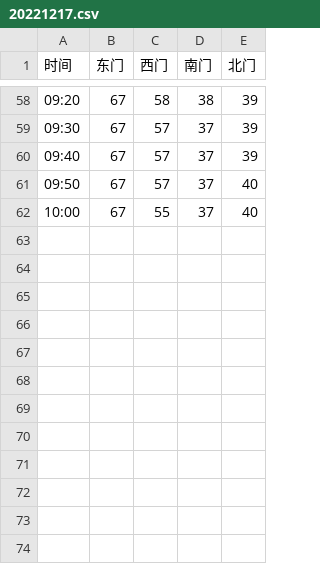
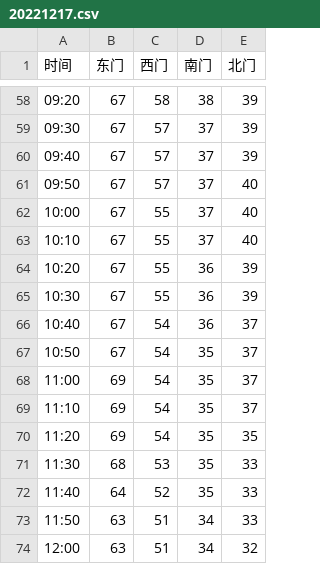
Before and after one commit to Golevka2001/Resources-for-Webpages, a CSV file: chargers_history/data/20221217.csv, drawn as a sheet; only a part is shown, gaps mark what is left out.

```diff
--- a/chargers_history/data/20221217.csv
+++ b/chargers_history/data/20221217.csv
@@ -62 +62,13 @@
 10:00,67,55,37,40
+10:10,67,55,37,40
+10:20,67,55,36,39
+10:30,67,55,36,39
+10:40,67,54,36,37
+10:50,67,54,35,37
+11:00,69,54,35,37
+11:10,69,54,35,37
+11:20,69,54,35,35
+11:30,68,53,35,33
+11:40,64,52,35,33
+11:50,63,51,34,33
+12:00,63,51,34,32
```
Also changed, not shown: 1 other file.
